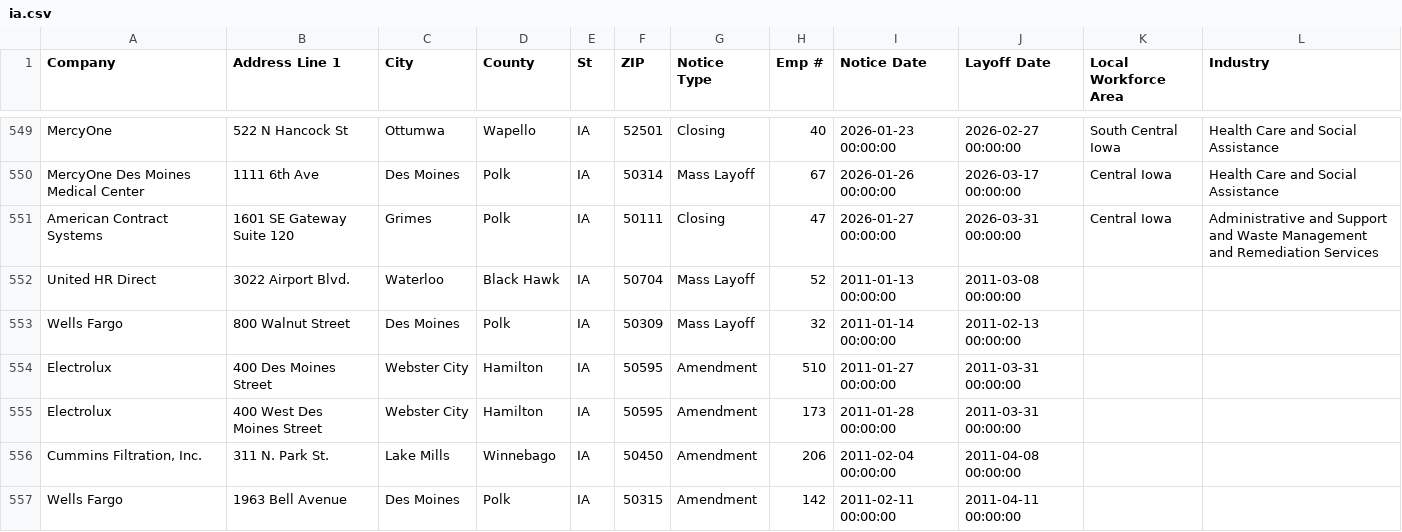
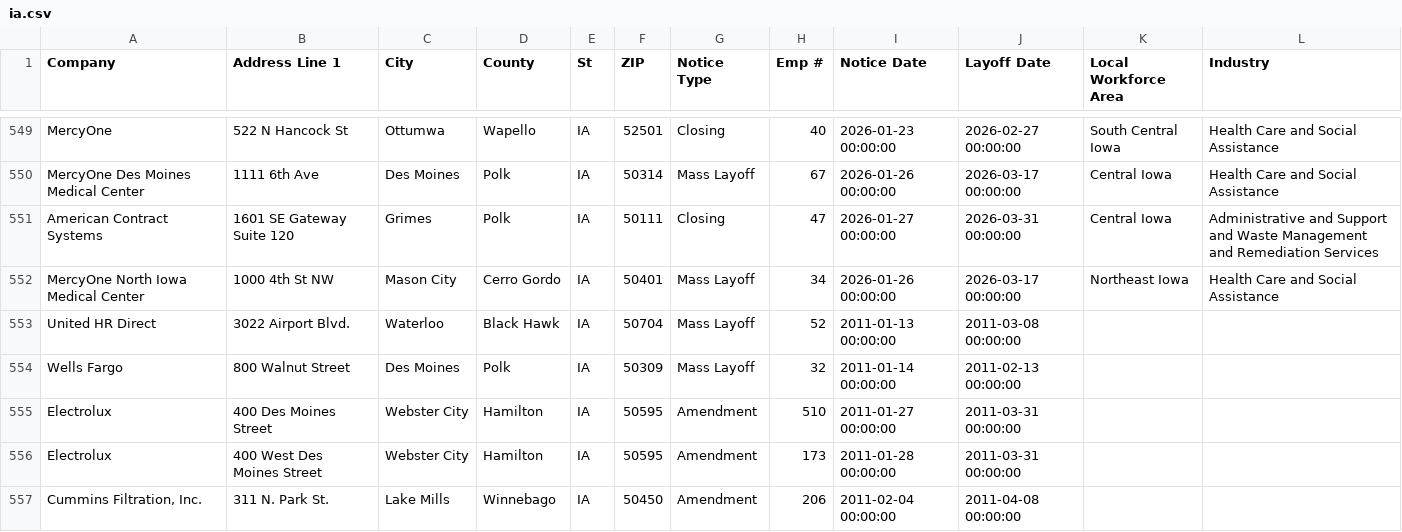
Before and after one commit to joannalinsu/github-action-nicar, a CSV file: data/ia.csv, drawn as a sheet; only a part is shown, gaps mark what is left out; the shorter side is filled out with more unchanged rows; the diff names each change by its address in the sheet, - before the commit and + after, or states it on an @@ line.

```diff
--- a/data/ia.csv
+++ b/data/ia.csv
+row 552: MercyOne North Iowa Medical Center | 1000 4th St NW | Mason City | Cerro Gordo | IA | 50401 | Mass Layoff | 34 | 2026-01-26 00:00:00 | 2026-03-17 00:00:00 | Northeast Iowa | Health Care and Social Assistance
```
